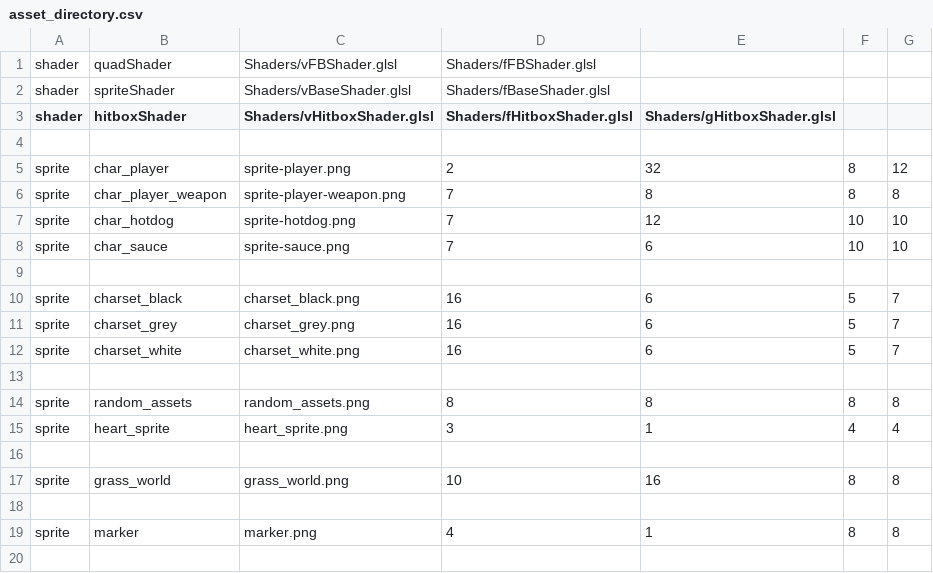
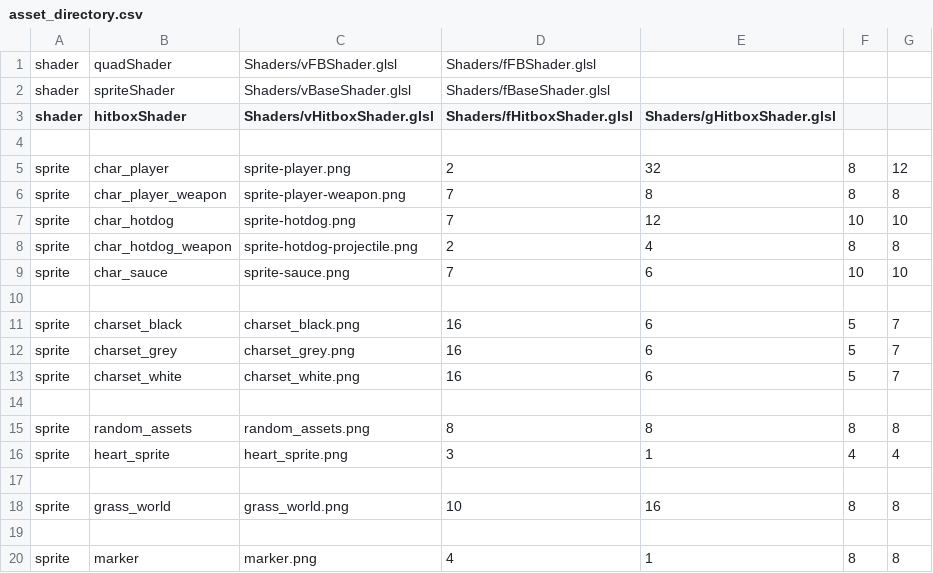
Before and after one commit to EntropyIs/ProjectMicroRes2020, a CSV file: ProjectMicroRes2020/Assets/asset_directory.csv, drawn as a sheet; the diff names each change by its address in the sheet, - before the commit and + after, or states it on an @@ line.

Commit message:
Add Hotdog Weapon

```diff
--- a/ProjectMicroRes2020/Assets/asset_directory.csv
+++ b/ProjectMicroRes2020/Assets/asset_directory.csv
+row 8: sprite | char_hotdog_weapon | sprite-hotdog-projectile.png | 2 | 4 | 8 | 8
```
Also changed, not shown: 7 other files.
